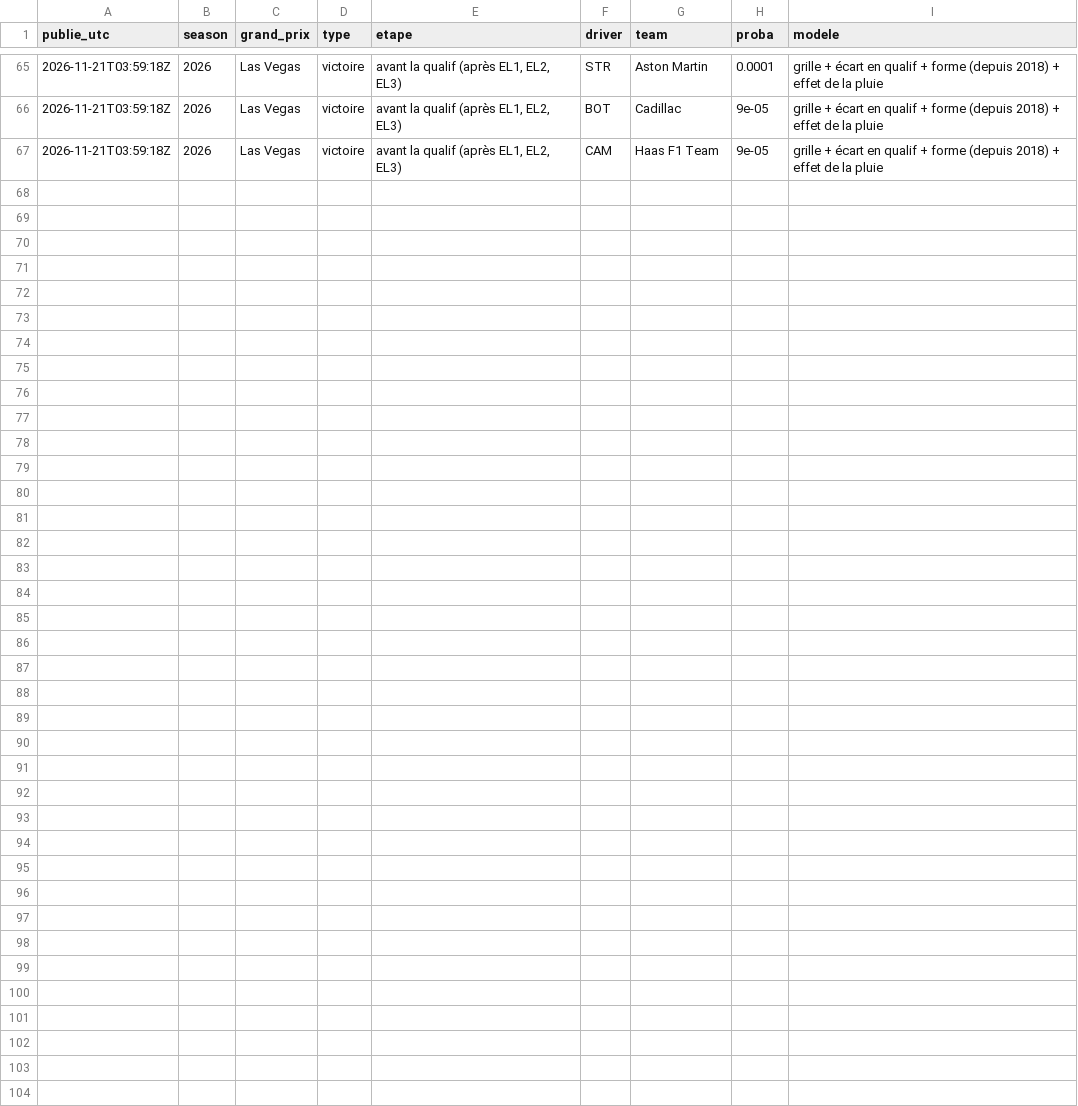
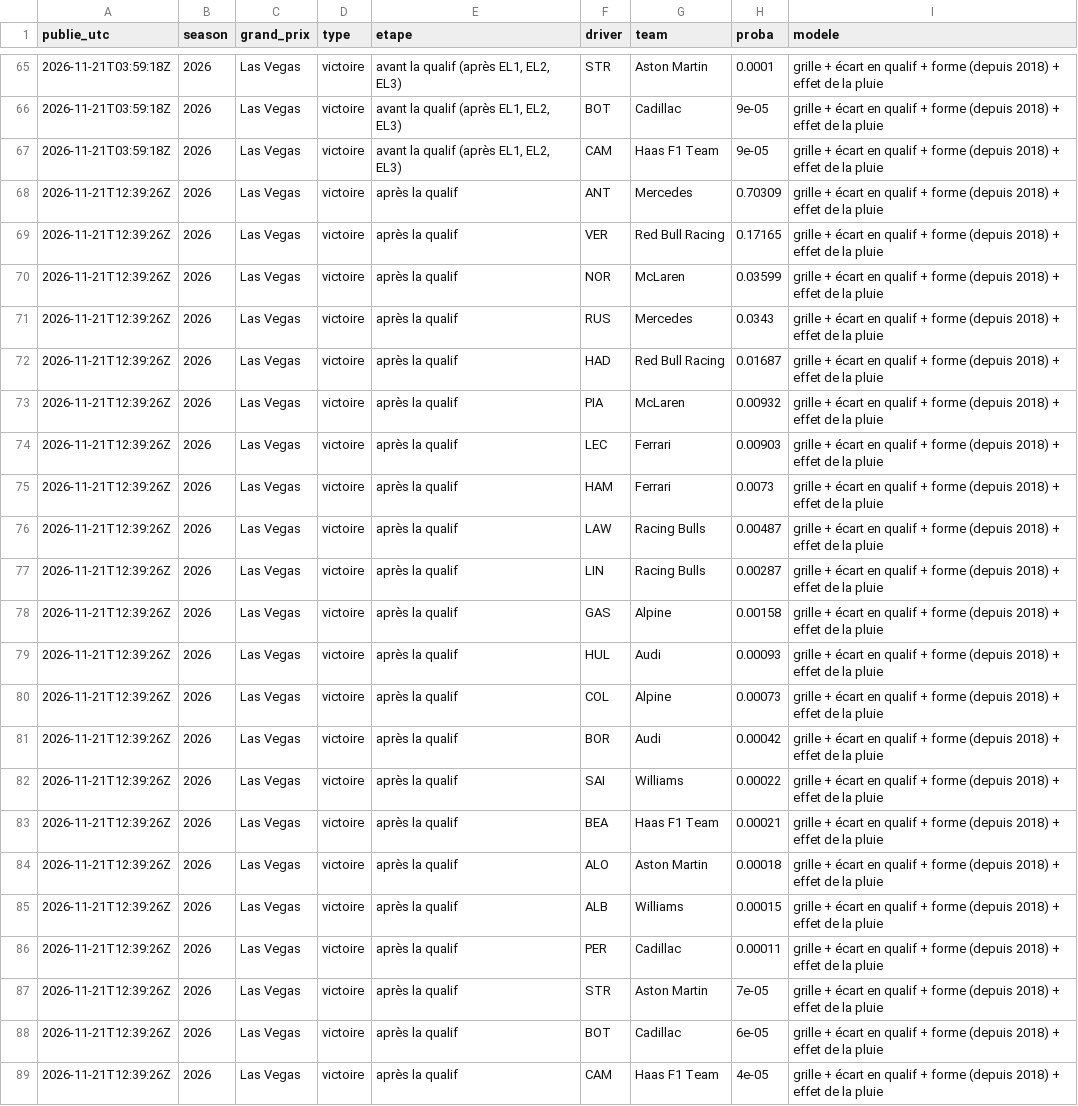
Before and after one commit to maximebasset1/extinction-des-feux, a CSV file: data/journal/predictions.csv, drawn as a sheet; only a part is shown, gaps mark what is left out.

```diff
--- a/data/journal/predictions.csv
+++ b/data/journal/predictions.csv
@@ -67 +67,23 @@ publie_utc,season,grand_prix,type,etape,driver,team,proba,modele
 2026-11-21T03:59:18Z,2026,Las Vegas,victoire,"avant la qualif (après EL1, EL2, EL3)",CAM,Haas F1 Team,9e-05,grille + écart en qualif + forme (depuis 2018) + effet de la pluie
+2026-11-21T12:39:26Z,2026,Las Vegas,victoire,après la qualif,ANT,Mercedes,0.70309,grille + écart en qualif + forme (depuis 2018) + effet de la pluie
+2026-11-21T12:39:26Z,2026,Las Vegas,victoire,après la qualif,VER,Red Bull Racing,0.17165,grille + écart en qualif + forme (depuis 2018) + effet de la pluie
+2026-11-21T12:39:26Z,2026,Las Vegas,victoire,après la qualif,NOR,McLaren,0.03599,grille + écart en qualif + forme (depuis 2018) + effet de la pluie
+2026-11-21T12:39:26Z,2026,Las Vegas,victoire,après la qualif,RUS,Mercedes,0.0343,grille + écart en qualif + forme (depuis 2018) + effet de la pluie
+2026-11-21T12:39:26Z,2026,Las Vegas,victoire,après la qualif,HAD,Red Bull Racing,0.01687,grille + écart en qualif + forme (depuis 2018) + effet de la pluie
+2026-11-21T12:39:26Z,2026,Las Vegas,victoire,après la qualif,PIA,McLaren,0.00932,grille + écart en qualif + forme (depuis 2018) + effet de la pluie
+2026-11-21T12:39:26Z,2026,Las Vegas,victoire,après la qualif,LEC,Ferrari,0.00903,grille + écart en qualif + forme (depuis 2018) + effet de la pluie
+2026-11-21T12:39:26Z,2026,Las Vegas,victoire,après la qualif,HAM,Ferrari,0.0073,grille + écart en qualif + forme (depuis 2018) + effet de la pluie
+2026-11-21T12:39:26Z,2026,Las Vegas,victoire,après la qualif,LAW,Racing Bulls,0.00487,grille + écart en qualif + forme (depuis 2018) + effet de la pluie
+2026-11-21T12:39:26Z,2026,Las Vegas,victoire,après la qualif,LIN,Racing Bulls,0.00287,grille + écart en qualif + forme (depuis 2018) + effet de la pluie
+2026-11-21T12:39:26Z,2026,Las Vegas,victoire,après la qualif,GAS,Alpine,0.00158,grille + écart en qualif + forme (depuis 2018) + effet de la pluie
+2026-11-21T12:39:26Z,2026,Las Vegas,victoire,après la qualif,HUL,Audi,0.00093,grille + écart en qualif + forme (depuis 2018) + effet de la pluie
+2026-11-21T12:39:26Z,2026,Las Vegas,victoire,après la qualif,COL,Alpine,0.00073,grille + écart en qualif + forme (depuis 2018) + effet de la pluie
+2026-11-21T12:39:26Z,2026,Las Vegas,victoire,après la qualif,BOR,Audi,0.00042,grille + écart en qualif + forme (depuis 2018) + effet de la pluie
+2026-11-21T12:39:26Z,2026,Las Vegas,victoire,après la qualif,SAI,Williams,0.00022,grille + écart en qualif + forme (depuis 2018) + effet de la pluie
+2026-11-21T12:39:26Z,2026,Las Vegas,victoire,après la qualif,BEA,Haas F1 Team,0.00021,grille + écart en qualif + forme (depuis 2018) + effet de la pluie
+2026-11-21T12:39:26Z,2026,Las Vegas,victoire,après la qualif,ALO,Aston Martin,0.00018,grille + écart en qualif + forme (depuis 2018) + effet de la pluie
+2026-11-21T12:39:26Z,2026,Las Vegas,victoire,après la qualif,ALB,Williams,0.00015,grille + écart en qualif + forme (depuis 2018) + effet de la pluie
+2026-11-21T12:39:26Z,2026,Las Vegas,victoire,après la qualif,PER,Cadillac,0.00011,grille + écart en qualif + forme (depuis 2018) + effet de la pluie
+2026-11-21T12:39:26Z,2026,Las Vegas,victoire,après la qualif,STR,Aston Martin,7e-05,grille + écart en qualif + forme (depuis 2018) + effet de la pluie
+2026-11-21T12:39:26Z,2026,Las Vegas,victoire,après la qualif,BOT,Cadillac,6e-05,grille + écart en qualif + forme (depuis 2018) + effet de la pluie
+2026-11-21T12:39:26Z,2026,Las Vegas,victoire,après la qualif,CAM,Haas F1 Team,4e-05,grille + écart en qualif + forme (depuis 2018) + effet de la pluie
```
Also changed, not shown: 1 other file.
